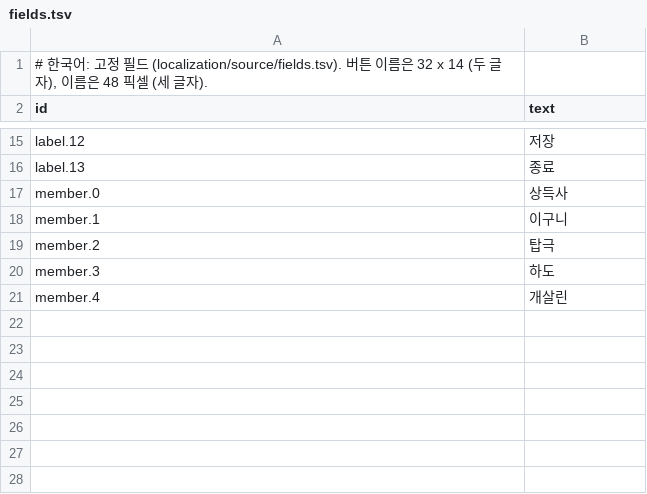
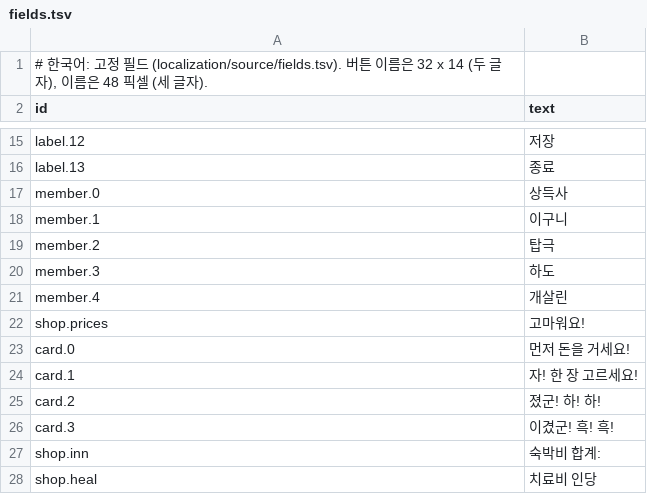
Before and after one commit to cthedark/3k-decomp, a TSV file: localization/ko/fields.tsv, drawn as a sheet; only a part is shown, gaps mark what is left out.

```diff
--- a/localization/ko/fields.tsv
+++ b/localization/ko/fields.tsv
@@ -21 +21,8 @@ member.3	하도
 member.4	개살린
+shop.prices	고마워요!
+card.0	먼저 돈을 거세요!
+card.1	자! 한 장 고르세요!
+card.2	졌군! 하! 하!
+card.3	이겼군! 흑! 흑!
+shop.inn	숙박비 합계:
+shop.heal	치료비 인당
```
Also changed, not shown: localization/en/fields.tsv, localization/glossary.tsv, 18 other files.
